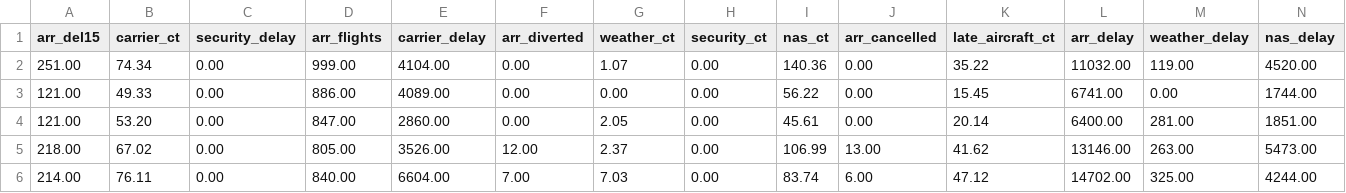
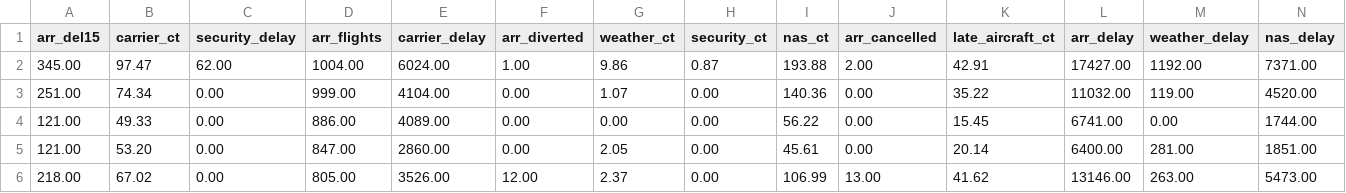
Before and after one commit to steuberj/Airline-Status-Reliability-Tracker, a CSV file: New_Airline_Delay_Cause_DLMIA.csv (was Airline_Delay_Cause_No_Extra_Info.csv), drawn as a sheet; only a part is shown; the shorter side is filled out with more unchanged rows; rows hold the shown columns only; the diff names each change by its address in the sheet, - before the commit and + after, or states it on an @@ line.

```diff
--- a/Airline_Delay_Cause_No_Extra_Info.csv
+++ b/New_Airline_Delay_Cause_DLMIA.csv
+row 2: 345.00 | 97.47 | 62.00 | 1004.00 | 6024.00 | 1.00 | 9.86 | 0.87 | 193.88 | 2.00 | 42.91 | 17427.00 | 1192.00 | 7371.00
```
Also changed, not shown: Airline_Delay_Cause_DLMIA.csv, 29 other files.
